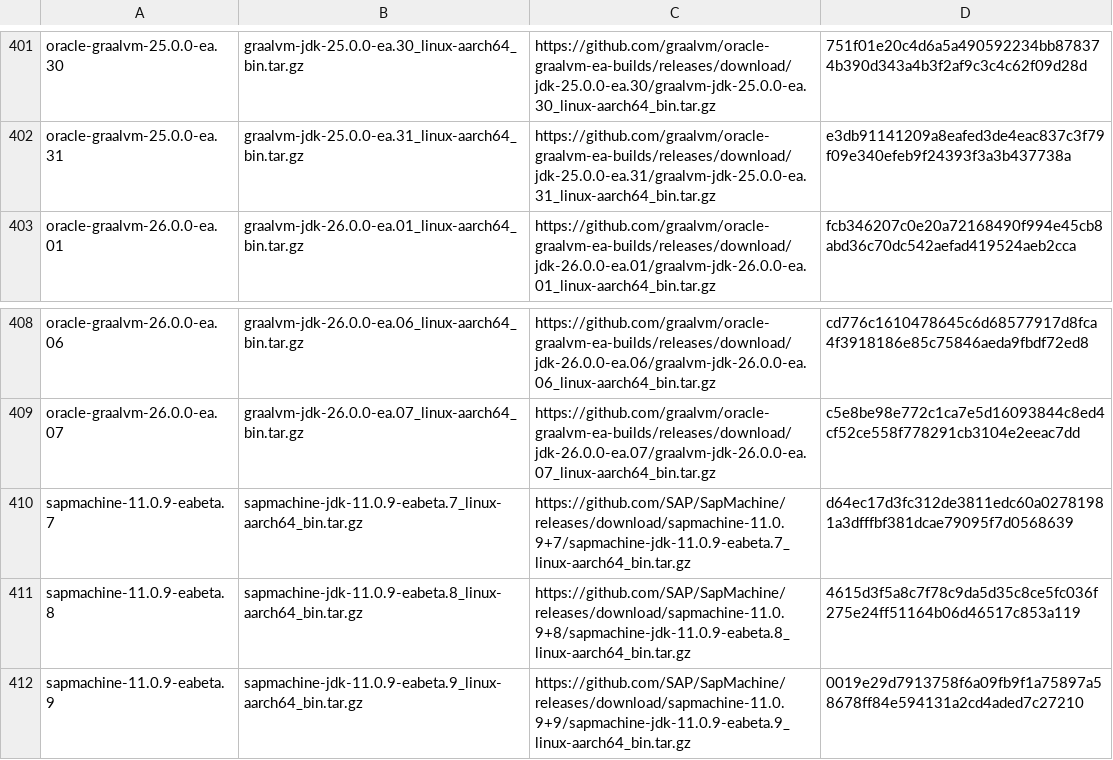
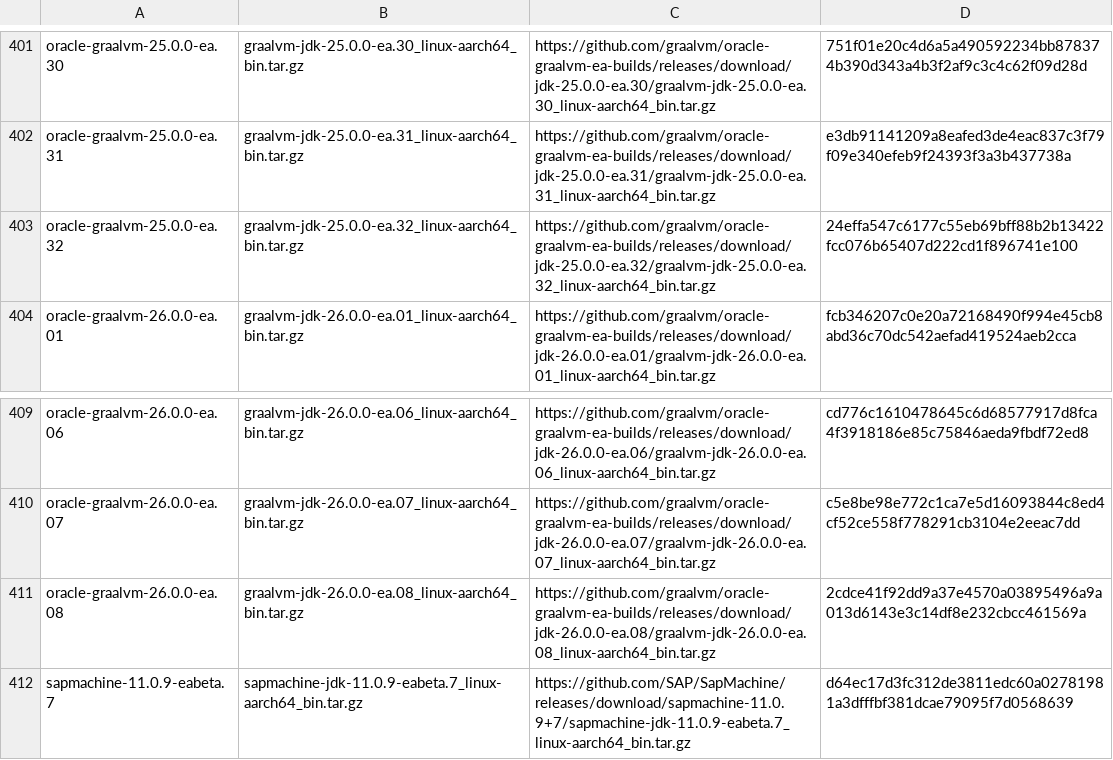
Before and after one commit to halcyon/asdf-java, a TSV file: data/jdk-linux-aarch64-ea.tsv, drawn as a sheet; only a part is shown, gaps mark what is left out; the shorter side is filled out with more unchanged rows.

```diff
--- a/data/jdk-linux-aarch64-ea.tsv
+++ b/data/jdk-linux-aarch64-ea.tsv
@@ -402,2 +402,3 @@ oracle-graalvm-25.0.0-ea.30	graalvm-jdk-25.0.0-ea.30_linux-aarch64_bin.tar.gz	ht
 oracle-graalvm-25.0.0-ea.31	graalvm-jdk-25.0.0-ea.31_linux-aarch64_bin.tar.gz	https://github.com/graalvm/oracle-graalvm-ea-builds/releases/download/jdk-25.0.0-ea.31/graalvm-jdk-25.0.0-ea.31_linux-aarch64_bin.tar.gz	e3db91141209a8eafed3de4eac837c3f79f09e340efeb9f24393f3a3b437738a
+oracle-graalvm-25.0.0-ea.32	graalvm-jdk-25.0.0-ea.32_linux-aarch64_bin.tar.gz	https://github.com/graalvm/oracle-graalvm-ea-builds/releases/download/jdk-25.0.0-ea.32/graalvm-jdk-25.0.0-ea.32_linux-aarch64_bin.tar.gz	24effa547c6177c55eb69bff88b2b13422fcc076b65407d222cd1f896741e100
 oracle-graalvm-26.0.0-ea.01	graalvm-jdk-26.0.0-ea.01_linux-aarch64_bin.tar.gz	https://github.com/graalvm/oracle-graalvm-ea-builds/releases/download/jdk-26.0.0-ea.01/graalvm-jdk-26.0.0-ea.01_linux-aarch64_bin.tar.gz	fcb346207c0e20a72168490f994e45cb8abd36c70dc542aefad419524aeb2cca
@@ -409,2 +410,3 @@ oracle-graalvm-26.0.0-ea.06	graalvm-jdk-26.0.0-ea.06_linux-aarch64_bin.tar.gz	ht
 oracle-graalvm-26.0.0-ea.07	graalvm-jdk-26.0.0-ea.07_linux-aarch64_bin.tar.gz	https://github.com/graalvm/oracle-graalvm-ea-builds/releases/download/jdk-26.0.0-ea.07/graalvm-jdk-26.0.0-ea.07_linux-aarch64_bin.tar.gz	c5e8be98e772c1ca7e5d16093844c8ed4cf52ce558f778291cb3104e2eeac7dd
+oracle-graalvm-26.0.0-ea.08	graalvm-jdk-26.0.0-ea.08_linux-aarch64_bin.tar.gz	https://github.com/graalvm/oracle-graalvm-ea-builds/releases/download/jdk-26.0.0-ea.08/graalvm-jdk-26.0.0-ea.08_linux-aarch64_bin.tar.gz	2cdce41f92dd9a37e4570a03895496a9a013d6143e3c14df8e232cbcc461569a
 sapmachine-11.0.9-eabeta.7	sapmachine-jdk-11.0.9-eabeta.7_linux-aarch64_bin.tar.gz	https://github.com/SAP/SapMachine/releases/download/sapmachine-11.0.9+7/sapmachine-jdk-11.0.9-eabeta.7_linux-aarch64_bin.tar.gz	d64ec17d3fc312de3811edc60a02781981a3dfffbf381dcae79095f7d0568639
```
Also changed, not shown: data/jdk-linux-x86_64-ea.tsv, data/jdk-macosx-aarch64-ea.tsv, 5 other files.
